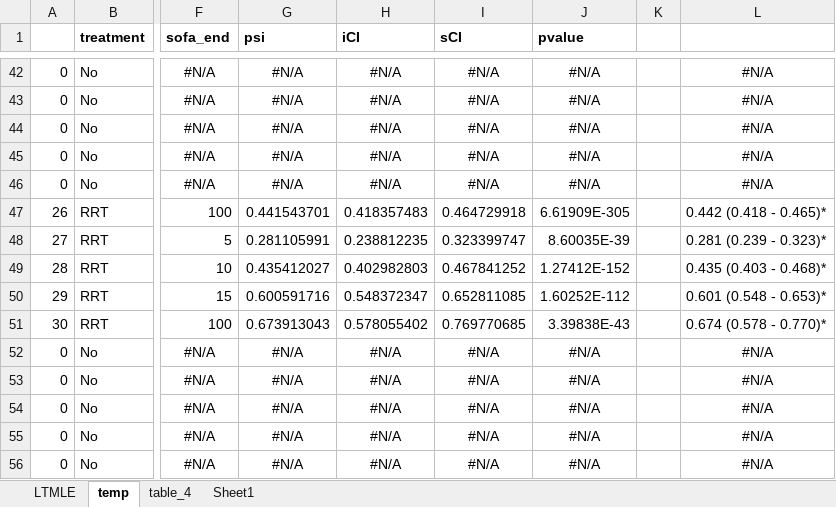
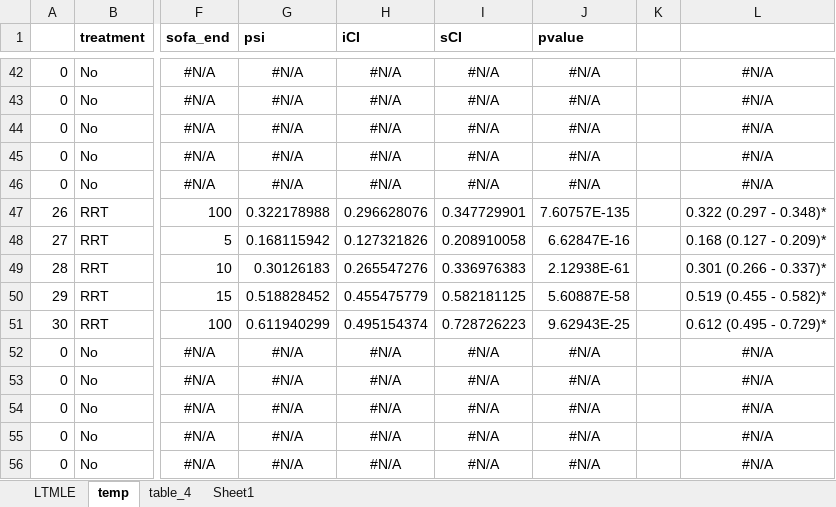
Before and after one commit to joamats/mit-tmle-sepsis, an Excel workbook: results/Paper/table_4.xlsx, sheet temp, drawn as a sheet; only a part is shown, gaps mark what is left out; values as stored, in another font and other column widths than the file's, no borders; the diff covers the shown part only; the diff names each change by its address in the sheet, - before the commit and + after, or states it on an @@ line.

```diff
--- a/results/Paper/table_4.xlsx (sheet temp)
+++ b/results/Paper/table_4.xlsx (sheet temp)
-G47 (psi): 0.441543701
+G47 (psi): 0.322178988
-H47 (iCI): 0.418357483
+H47 (iCI): 0.296628076
-I47 (sCI): 0.464729918
+I47 (sCI): 0.347729901
-J47 (pvalue): 6.61909E-305
+J47 (pvalue): 7.60757E-135
-L47: 0.442 (0.418 - 0.465)*
+L47: 0.322 (0.297 - 0.348)*
-G48 (psi): 0.281105991
+G48 (psi): 0.168115942
-H48 (iCI): 0.238812235
+H48 (iCI): 0.127321826
-I48 (sCI): 0.323399747
+I48 (sCI): 0.208910058
-J48 (pvalue): 8.60035E-39
+J48 (pvalue): 6.62847E-16
-L48: 0.281 (0.239 - 0.323)*
+L48: 0.168 (0.127 - 0.209)*
-G49 (psi): 0.435412027
+G49 (psi): 0.30126183
-H49 (iCI): 0.402982803
+H49 (iCI): 0.265547276
-I49 (sCI): 0.467841252
+I49 (sCI): 0.336976383
-J49 (pvalue): 1.27412E-152
+J49 (pvalue): 2.12938E-61
-L49: 0.435 (0.403 - 0.468)*
+L49: 0.301 (0.266 - 0.337)*
-G50 (psi): 0.600591716
+G50 (psi): 0.518828452
-H50 (iCI): 0.548372347
+H50 (iCI): 0.455475779
-I50 (sCI): 0.652811085
+I50 (sCI): 0.582181125
-J50 (pvalue): 1.60252E-112
+J50 (pvalue): 5.60887E-58
-L50: 0.601 (0.548 - 0.653)*
+L50: 0.519 (0.455 - 0.582)*
-G51 (psi): 0.673913043
+G51 (psi): 0.611940299
-H51 (iCI): 0.578055402
+H51 (iCI): 0.495154374
-I51 (sCI): 0.769770685
+I51 (sCI): 0.728726223
-J51 (pvalue): 3.39838E-43
+J51 (pvalue): 9.62943E-25
-L51: 0.674 (0.578 - 0.770)*
+L51: 0.612 (0.495 - 0.729)*
```
Also changed, not shown: 240 edited cells elsewhere in this sheet, sheet LTMLE, sheet table_4, sheet Sheet1, results/Paper/table_3.xlsx, 3 other files.
